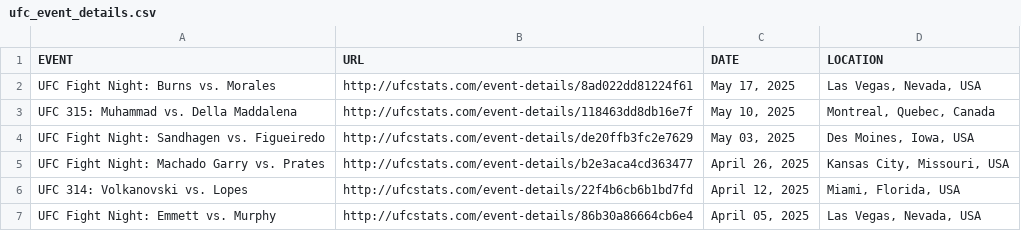
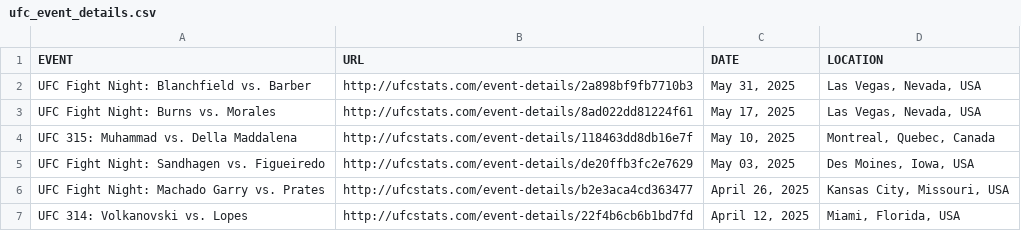
Before and after one commit to Greco1899/scrape_ufc_stats, a CSV file: ufc_event_details.csv, drawn as a sheet; only a part is shown; the shorter side is filled out with more unchanged rows; the diff names each change by its address in the sheet, - before the commit and + after, or states it on an @@ line.

```diff
--- a/ufc_event_details.csv
+++ b/ufc_event_details.csv
+row 2: UFC Fight Night: Blanchfield vs. Barber | http://ufcstats.com/event-details/2a898bf9fb7710b3 | May 31, 2025 | Las Vegas, Nevada, USA
```
Also changed, not shown: ufc_fight_details.csv, 1 other file.
